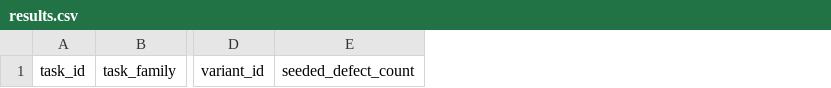
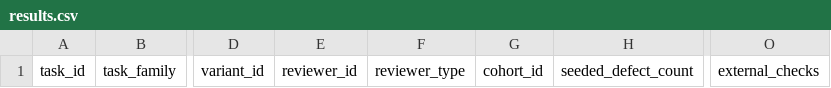
Before and after one commit to jesusvilela/doubt-the-machine, a CSV file: experiments/001-seeded-errors/results.csv, drawn as a sheet; only a part is shown, gaps mark what is left out; the diff names each change by its address in the sheet, - before the commit and + after, or states it on an @@ line.

Commit message:
Add reviewer and cohort fields to experiment schema

```diff
--- a/experiments/001-seeded-errors/results.csv
+++ b/experiments/001-seeded-errors/results.csv
+column E, row 1: reviewer_id
+column F, row 1: reviewer_type
+column G, row 1: cohort_id
+column O, row 1: external_checks
```
